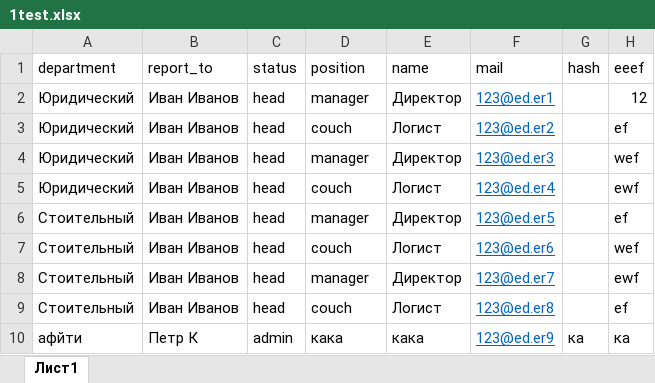
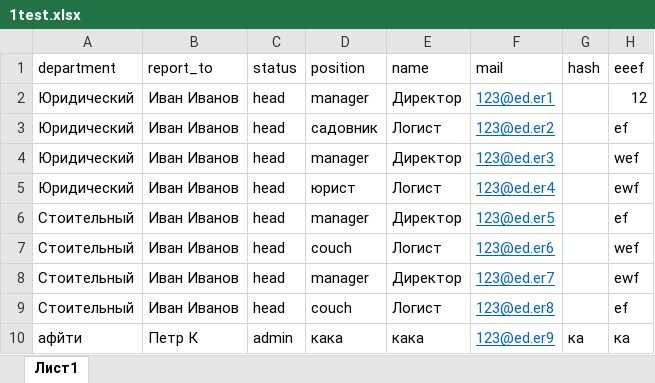
Before and after one commit to karen-av/sti, an Excel workbook: upload_files/1test.xlsx, sheet Лист1, drawn as a sheet; values as stored, in another font and other column widths than the file's, no borders; the diff names each change by its address in the sheet, - before the commit and + after, or states it on an @@ line.

Commit message:
table + head + position  add db

```diff
--- a/upload_files/1test.xlsx (sheet Лист1)
+++ b/upload_files/1test.xlsx (sheet Лист1)
-D3 (position): couch
+D3 (position): садовник
-D5 (position): couch
+D5 (position): юрист
```
Also changed, not shown: 17 other files.
